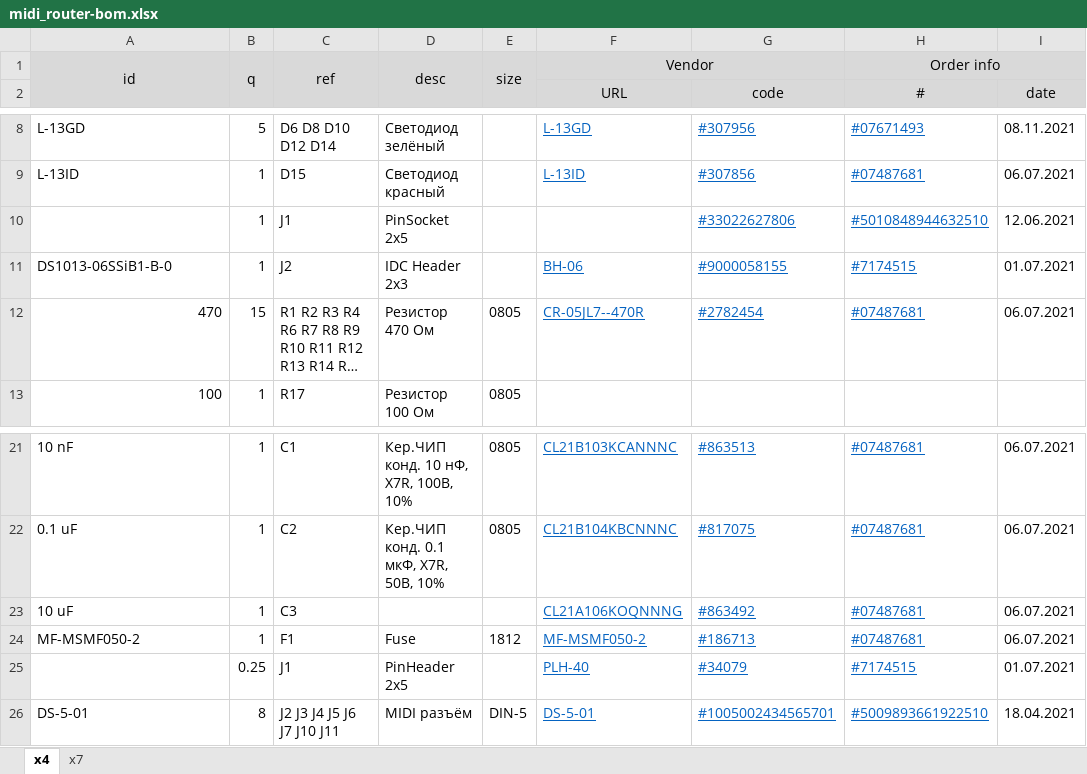
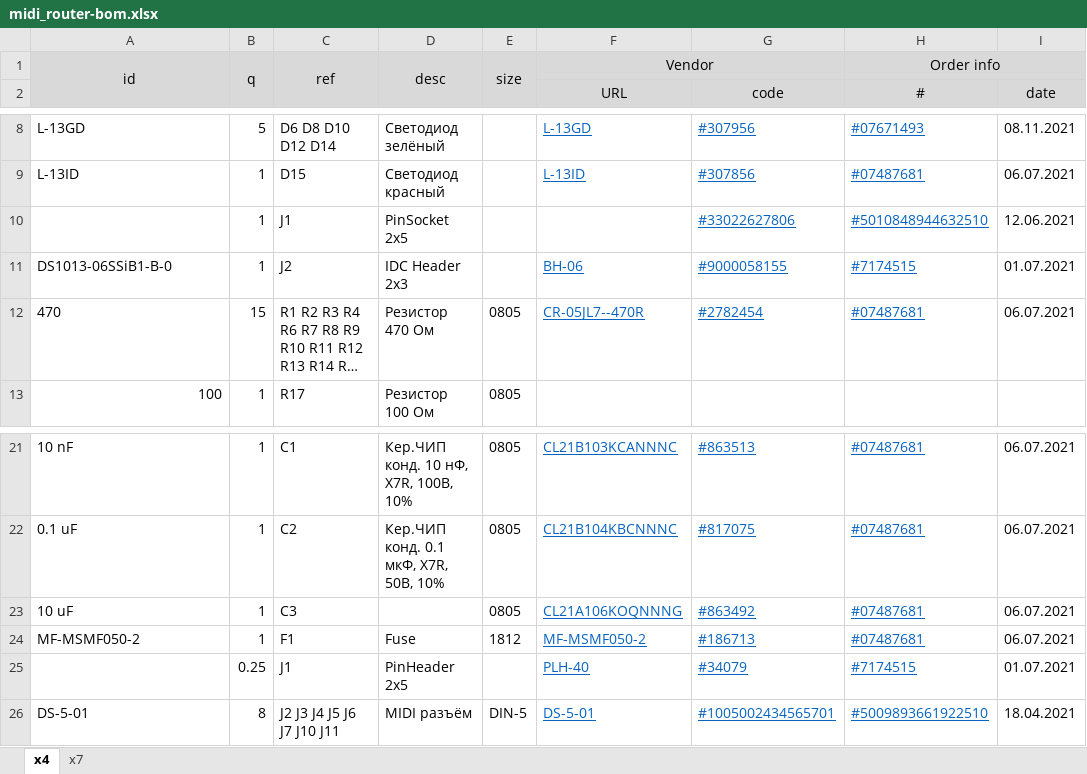
Before and after one commit to mar0x/midi_router, an Excel workbook: doc/midi_router-bom.xlsx, sheet x4, drawn as a sheet; only a part is shown, gaps mark what is left out; long unchanged cells end in …; values as stored, in another font and other column widths than the file's, no borders; the diff names each change by its address in the sheet, - before the commit and + after, or states it on an @@ line.

```diff
--- a/doc/midi_router-bom.xlsx (sheet x4)
+++ b/doc/midi_router-bom.xlsx (sheet x4)
-A12 alignment: right
+A12 alignment: left
-E23: (empty)
+E23: 0805
```
Also changed, not shown: sheet x7, 1 other file.
